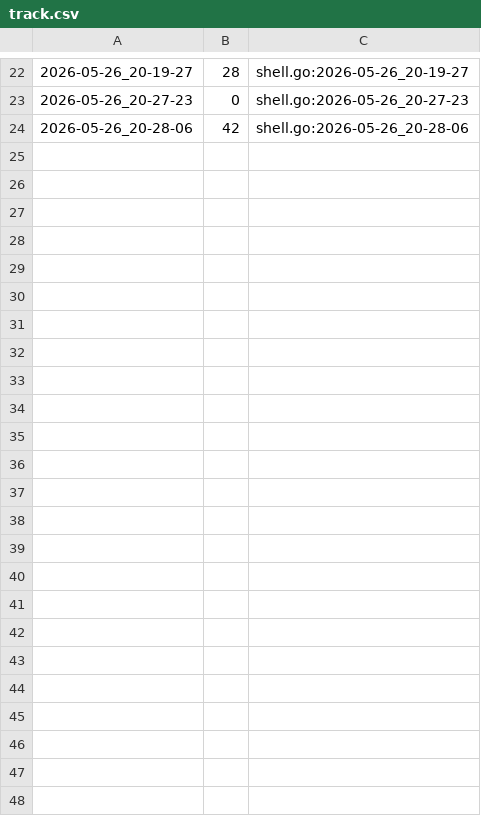
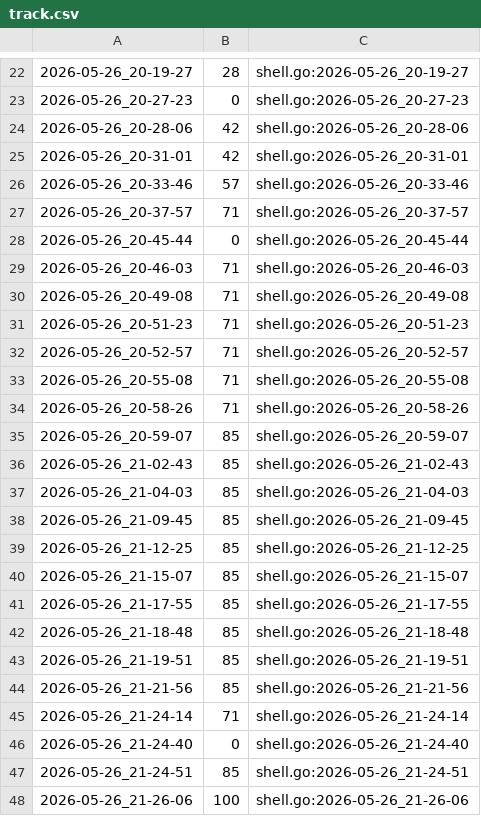
Before and after one commit to qxcode-course/ed-ter-bloco-a-grazyelelima, a CSV file: .tko/track/ed@manipulacao/track.csv, drawn as a sheet; only a part is shown, gaps mark what is left out; the diff names each change by its address in the sheet, - before the commit and + after, or states it on an @@ line.

```diff
--- a/.tko/track/ed@manipulacao/track.csv
+++ b/.tko/track/ed@manipulacao/track.csv
+row 25: 2026-05-26_20-31-01 | 42 | shell.go:2026-05-26_20-31-01
+row 26: 2026-05-26_20-33-46 | 57 | shell.go:2026-05-26_20-33-46
+row 27: 2026-05-26_20-37-57 | 71 | shell.go:2026-05-26_20-37-57
+row 28: 2026-05-26_20-45-44 | 0 | shell.go:2026-05-26_20-45-44
+row 29: 2026-05-26_20-46-03 | 71 | shell.go:2026-05-26_20-46-03
+row 30: 2026-05-26_20-49-08 | 71 | shell.go:2026-05-26_20-49-08
+row 31: 2026-05-26_20-51-23 | 71 | shell.go:2026-05-26_20-51-23
+row 32: 2026-05-26_20-52-57 | 71 | shell.go:2026-05-26_20-52-57
+row 33: 2026-05-26_20-55-08 | 71 | shell.go:2026-05-26_20-55-08
+row 34: 2026-05-26_20-58-26 | 71 | shell.go:2026-05-26_20-58-26
+row 35: 2026-05-26_20-59-07 | 85 | shell.go:2026-05-26_20-59-07
+row 36: 2026-05-26_21-02-43 | 85 | shell.go:2026-05-26_21-02-43
+row 37: 2026-05-26_21-04-03 | 85 | shell.go:2026-05-26_21-04-03
+row 38: 2026-05-26_21-09-45 | 85 | shell.go:2026-05-26_21-09-45
+row 39: 2026-05-26_21-12-25 | 85 | shell.go:2026-05-26_21-12-25
+row 40: 2026-05-26_21-15-07 | 85 | shell.go:2026-05-26_21-15-07
+row 41: 2026-05-26_21-17-55 | 85 | shell.go:2026-05-26_21-17-55
+row 42: 2026-05-26_21-18-48 | 85 | shell.go:2026-05-26_21-18-48
+row 43: 2026-05-26_21-19-51 | 85 | shell.go:2026-05-26_21-19-51
+row 44: 2026-05-26_21-21-56 | 85 | shell.go:2026-05-26_21-21-56
+row 45: 2026-05-26_21-24-14 | 71 | shell.go:2026-05-26_21-24-14
+row 46: 2026-05-26_21-24-40 | 0 | shell.go:2026-05-26_21-24-40
+row 47: 2026-05-26_21-24-51 | 85 | shell.go:2026-05-26_21-24-51
+row 48: 2026-05-26_21-26-06 | 100 | shell.go:2026-05-26_21-26-06
```
Also changed, not shown: .tko/track/ed@queimada/track.csv, 20 other files.
